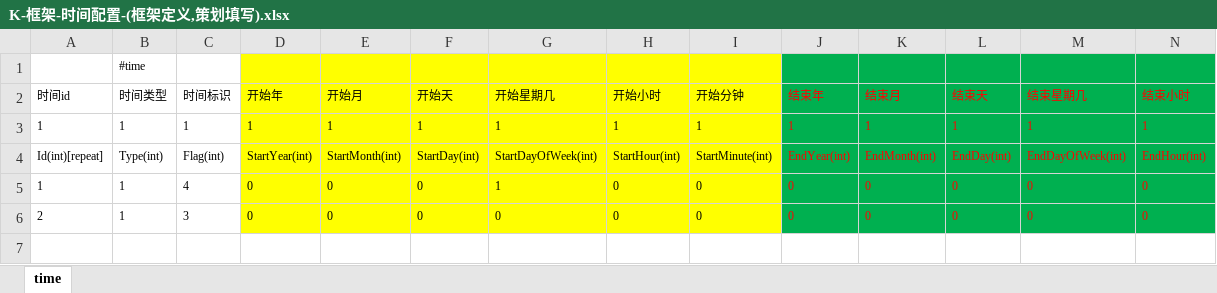
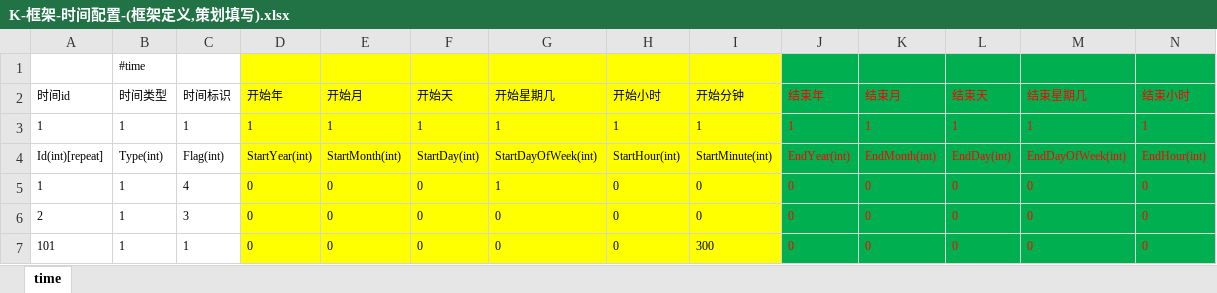
Before and after one commit to lori227/Fighter, an Excel workbook: Resource/excel/K-框架-时间配置-(框架定义,策划填写).xlsx, sheet time, drawn as a sheet; only a part is shown; values as stored, in another font and other column widths than the file's, no borders; rows hold the shown columns only; the diff names each change by its address in the sheet, - before the commit and + after, or states it on an @@ line.

```diff
--- a/Resource/excel/K-框架-时间配置-(框架定义,策划填写).xlsx (sheet time)
+++ b/Resource/excel/K-框架-时间配置-(框架定义,策划填写).xlsx (sheet time)
+row 7: 101 | 1 | 1 | 0 | 0 | 0 | 0 | 0 | 300 | 0 | 0 | 0 | 0 | 0
```
Also changed, not shown: Resource/excel/K-框架-全局常量-(框架定义,策划填写).xlsx, Resource/excel/K-框架-配置列表-(框架定义,后端维护).xlsx, 15 other files.
